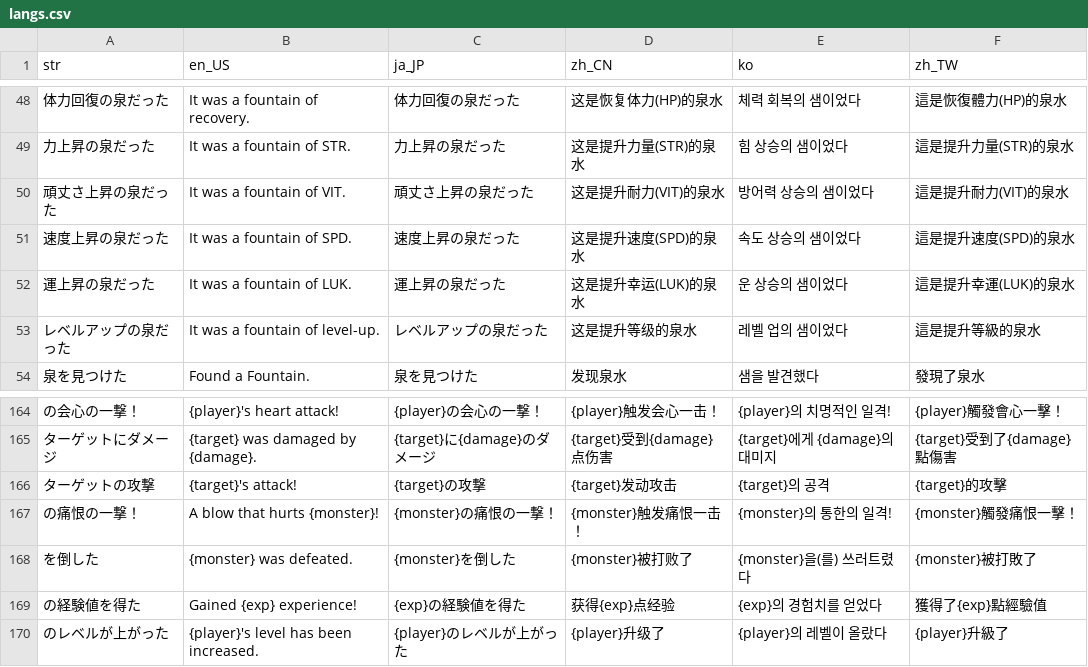
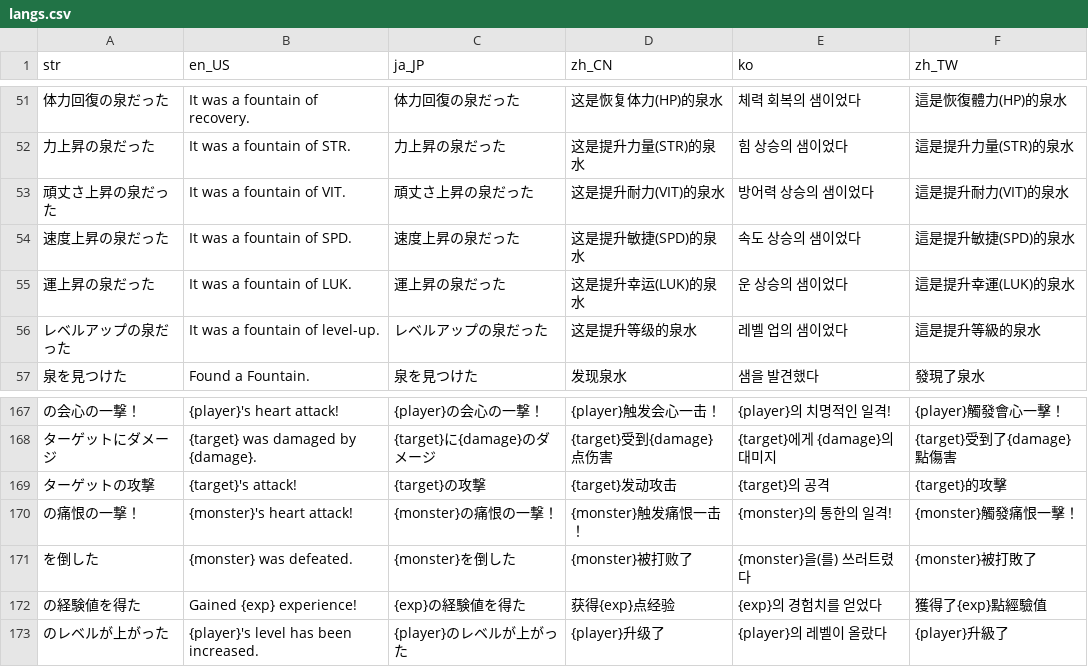
Before and after one commit to JayMcArthur/Whipper-IdleRPG, a CSV file: json/langs.csv, drawn as a sheet; only a part is shown, gaps mark what is left out; addresses are those after the commit; the diff covers the shown part only; the diff names each change by its address in the sheet, - before the commit and + after, or states it on an @@ line.

```diff
--- a/json/langs.csv
+++ b/json/langs.csv
-D54 (zh_CN): 这是提升速度(SPD)的泉水
+D54 (zh_CN): 这是提升敏捷(SPD)的泉水
-F54 (zh_TW): 這是提升速度(SPD)的泉水
+F54 (zh_TW): 這是提升敏捷(SPD)的泉水
-B170 (en_US): A blow that hurts {monster}!
+B170 (en_US): {monster}'s heart attack!
```
Also changed, not shown: 12 added rows and 23 edited cells elsewhere in this file, 16 other files.
